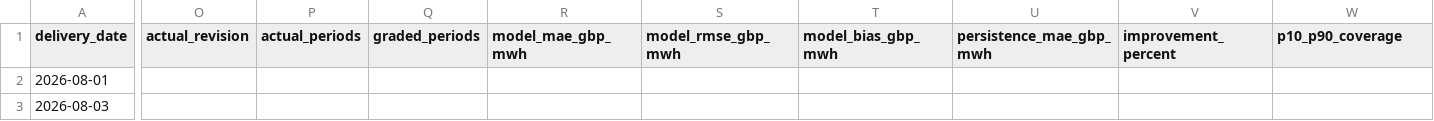
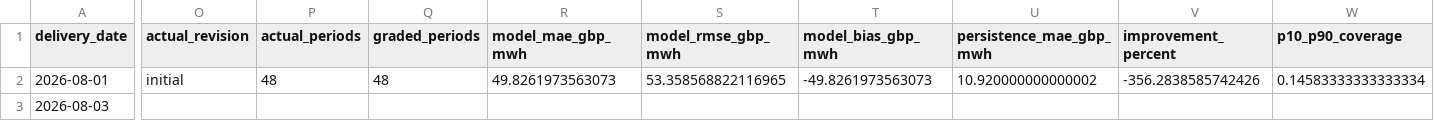
Before and after one commit to Evanssdas/GB-Platform-2, a CSV file: logs/daily_summary.csv, drawn as a sheet; only a part is shown, gaps mark what is left out; the diff covers the shown part only; the diff names each change by its address in the sheet, - before the commit and + after, or states it on an @@ line.

```diff
--- a/logs/daily_summary.csv
+++ b/logs/daily_summary.csv
-O2 (actual_revision): (empty)
+O2 (actual_revision): initial
-P2 (actual_periods): (empty)
+P2 (actual_periods): 48
-Q2 (graded_periods): (empty)
+Q2 (graded_periods): 48
-R2 (model_mae_gbp_mwh): (empty)
+R2 (model_mae_gbp_mwh): 49.8261973563073
-S2 (model_rmse_gbp_mwh): (empty)
+S2 (model_rmse_gbp_mwh): 53.358568822116965
-T2 (model_bias_gbp_mwh): (empty)
+T2 (model_bias_gbp_mwh): -49.8261973563073
-U2 (persistence_mae_gbp_mwh): (empty)
+U2 (persistence_mae_gbp_mwh): 10.920000000000002
-V2 (improvement_percent): (empty)
+V2 (improvement_percent): -356.2838585742426
-W2 (p10_p90_coverage): (empty)
+W2 (p10_p90_coverage): 0.14583333333333334
```
Also changed, not shown: 4 edited cells elsewhere in this file, live/actuals.csv, 6 other files.
